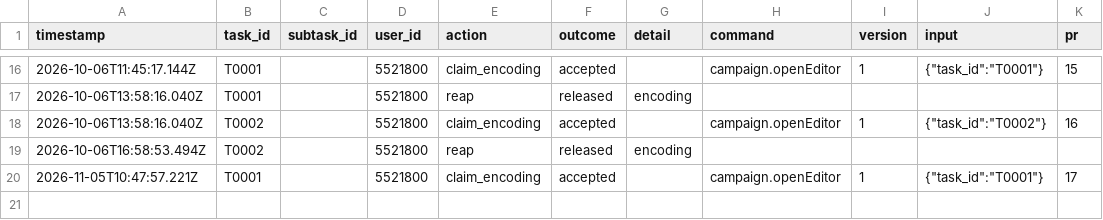
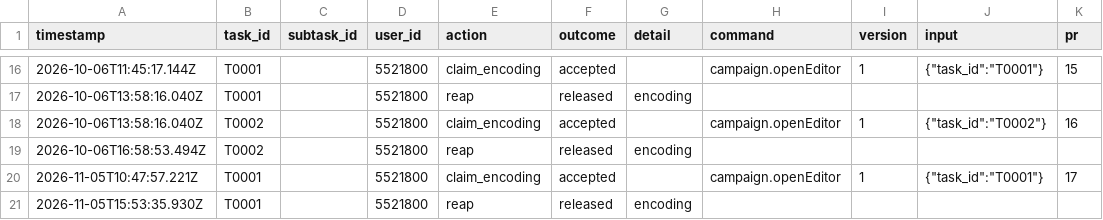
Before and after one commit to musicog/bach-bwv-846, a CSV file: tracking/history.csv, drawn as a sheet; only a part is shown, gaps mark what is left out.

```diff
--- a/tracking/history.csv
+++ b/tracking/history.csv
@@ -20 +20,2 @@ timestamp,task_id,subtask_id,user_id,action,outcome,detail,command,version,input
 2026-11-05T10:47:57.221Z,T0001,,5521800,claim_encoding,accepted,,campaign.openEditor,1,"{""task_id"":""T0001""}",17
+2026-11-05T15:53:35.930Z,T0001,,5521800,reap,released,encoding,,,,
```
Also changed, not shown: 1 other file.
